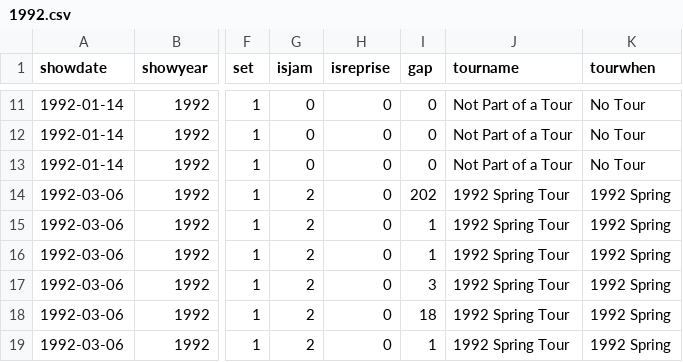
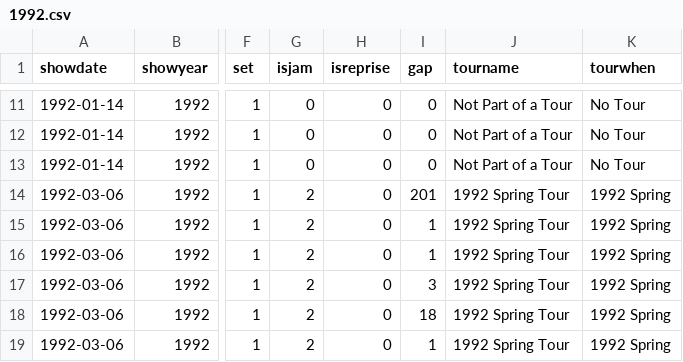
Before and after one commit to jwenerd/phish_setlists, a CSV file: data/csv/1992.csv, drawn as a sheet; only a part is shown, gaps mark what is left out; the diff names each change by its address in the sheet, - before the commit and + after, or states it on an @@ line.

```diff
--- a/data/csv/1992.csv
+++ b/data/csv/1992.csv
-I14 (gap): 202
+I14 (gap): 201
```
Also changed, not shown: data/csv/1989.csv, data/csv/1990.csv, 3 other files.
